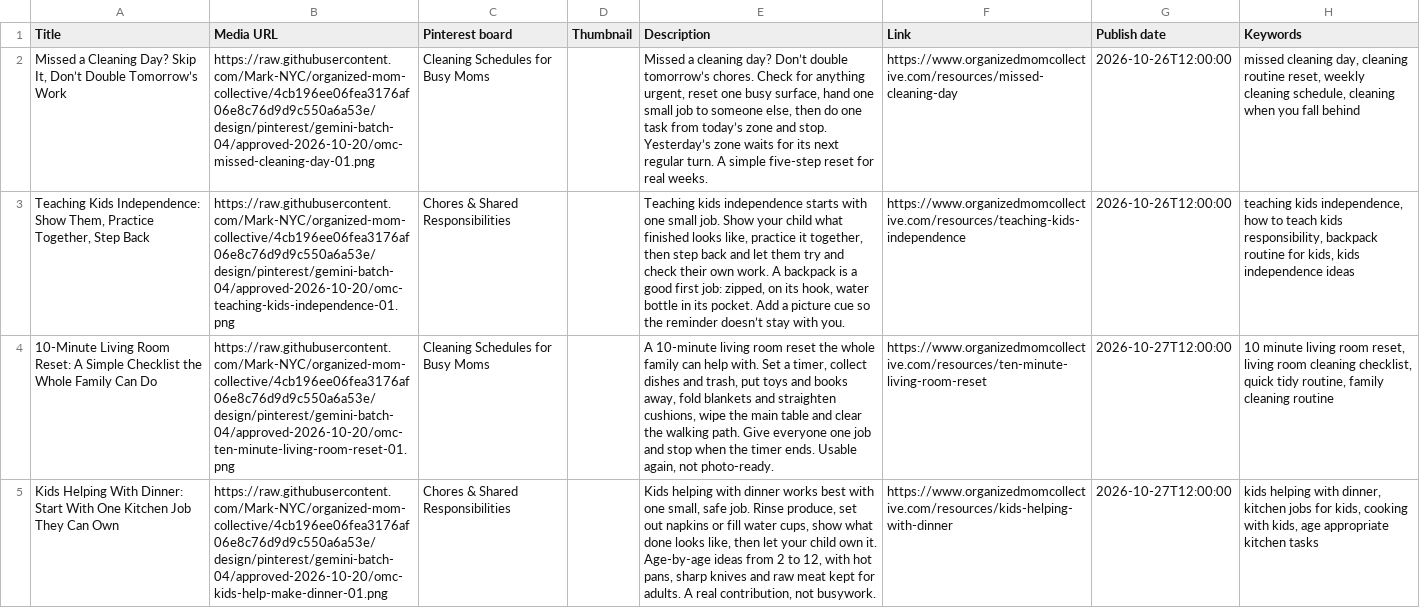
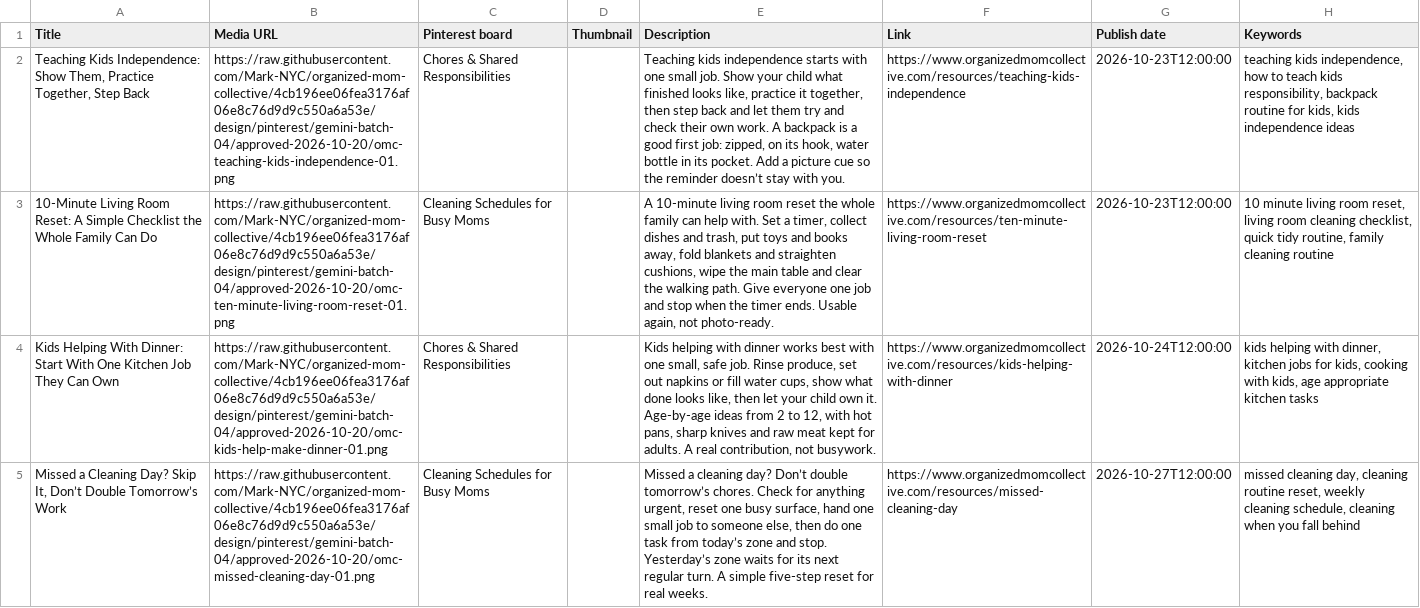
Before and after one commit to Mark-NYC/organized-mom-collective, a CSV file: design/pinterest/gemini-batch-04/approved-2026-10-20/pinterest-import-ready.csv, drawn as a sheet; removed rows and columns are numbered as before the commit, all else as after; the diff names each change by its address in the sheet, - before the commit and + after, or states it on an @@ line.

```diff
--- a/design/pinterest/gemini-batch-04/approved-2026-10-20/pinterest-import-ready.csv
+++ b/design/pinterest/gemini-batch-04/approved-2026-10-20/pinterest-import-ready.csv
-row 2: Missed a Cleaning Day? Skip It, Don’t Double Tomorrow’s Work | https://raw.githubusercontent.com/Mark-NYC/organized-mom-collective/4cb196ee06fea3176af06e8c76d9d9c550a6a53e/design/pinterest/gemini-batch-04/approved-2026-10-20/omc-missed-cleaning-day-01.png | Cleaning Schedules for Busy Moms |  | Missed a cleaning day? Don’t double tomorrow’s chores. Check for anything urgent, reset one busy surface, hand one small job to someone else, then do one task from today’s zone and stop. Yesterday’s zone waits for its next regular turn. A simple five-step reset for real weeks. | https://www.organizedmomcollective.com/resources/missed-cleaning-day | 2026-10-26T12:00:00 | missed cleaning day, cleaning routine reset, weekly cleaning schedule, cleaning when you fall behind
-G2 (Publish date): 2026-10-26T12:00:00
+G2 (Publish date): 2026-10-23T12:00:00
-G3 (Publish date): 2026-10-27T12:00:00
+G3 (Publish date): 2026-10-23T12:00:00
-G4 (Publish date): 2026-10-27T12:00:00
+G4 (Publish date): 2026-10-24T12:00:00
+row 5: Missed a Cleaning Day? Skip It, Don’t Double Tomorrow’s Work | https://raw.githubusercontent.com/Mark-NYC/organized-mom-collective/4cb196ee06fea3176af06e8c76d9d9c550a6a53e/design/pinterest/gemini-batch-04/approved-2026-10-20/omc-missed-cleaning-day-01.png | Cleaning Schedules for Busy Moms |  | Missed a cleaning day? Don’t double tomorrow’s chores. Check for anything urgent, reset one busy surface, hand one small job to someone else, then do one task from today’s zone and stop. Yesterday’s zone waits for its next regular turn. A simple five-step reset for real weeks. | https://www.organizedmomcollective.com/resources/missed-cleaning-day | 2026-10-27T12:00:00 | missed cleaning day, cleaning routine reset, weekly cleaning schedule, cleaning when you fall behind
```
Also changed, not shown: design/pinterest/gemini-batch-04/approved-2026-10-20/pinterest-metadata.csv, 2 other files.
